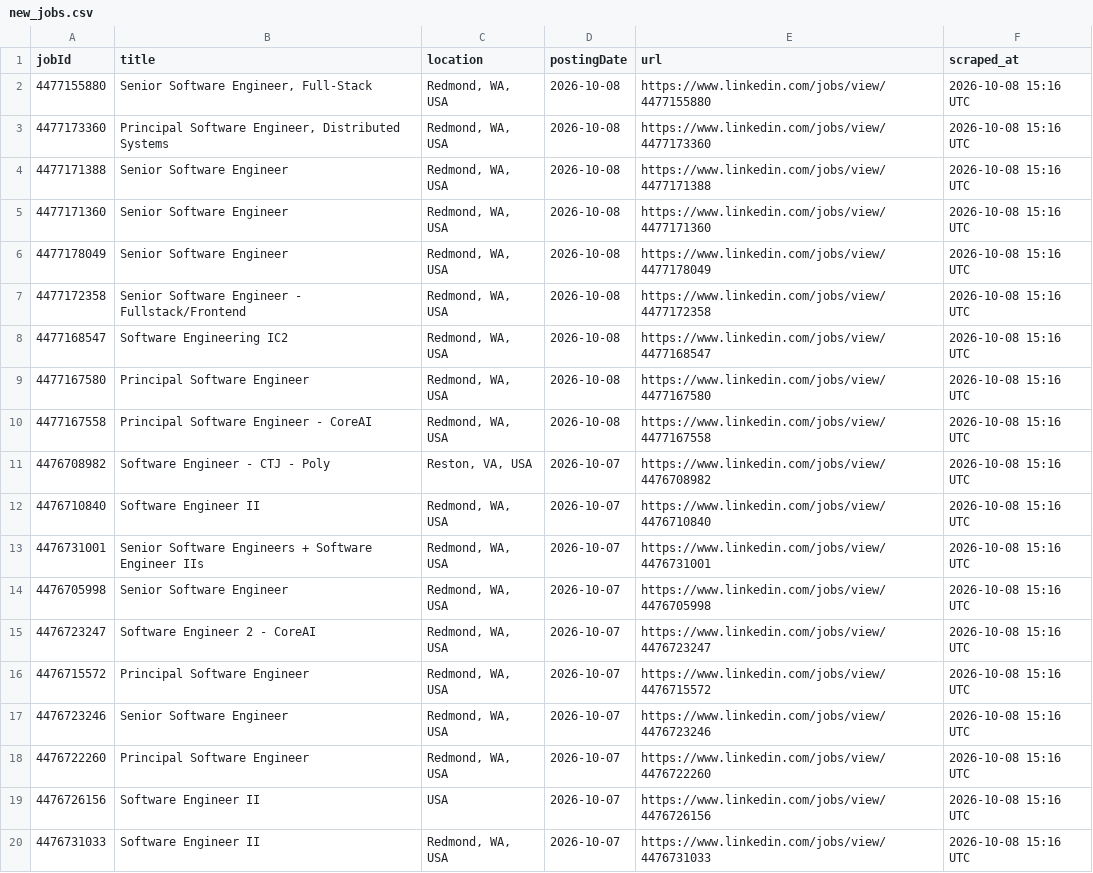
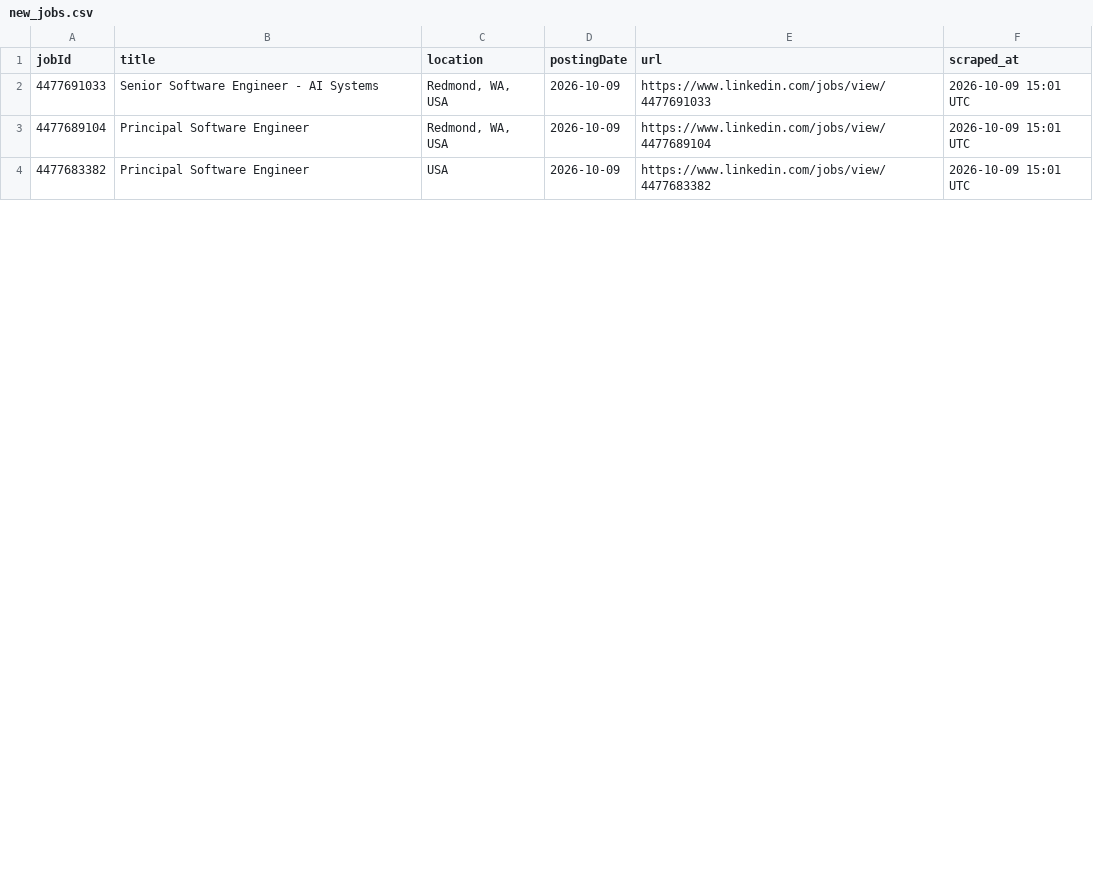
Before and after one commit to ItsPiyusha/career-pilot, a CSV file: new_jobs.csv, drawn as a sheet; only a part is shown; the diff covers the shown part only.

```diff
--- a/new_jobs.csv
+++ b/new_jobs.csv
@@ -1,20 +1,4 @@
 jobId,title,location,postingDate,url,scraped_at
-4477155880,"Senior Software Engineer, Full-Stack","Redmond, WA, USA",2026-10-08,https://www.linkedin.com/jobs/view/4477155880,2026-10-08 15:16 UTC
-4477173360,"Principal Software Engineer, Distributed Systems","Redmond, WA, USA",2026-10-08,https://www.linkedin.com/jobs/view/4477173360,2026-10-08 15:16 UTC
-4477171388,Senior Software Engineer,"Redmond, WA, USA",2026-10-08,https://www.linkedin.com/jobs/view/4477171388,2026-10-08 15:16 UTC
-4477171360,Senior Software Engineer,"Redmond, WA, USA",2026-10-08,https://www.linkedin.com/jobs/view/4477171360,2026-10-08 15:16 UTC
-4477178049,Senior Software Engineer,"Redmond, WA, USA",2026-10-08,https://www.linkedin.com/jobs/view/4477178049,2026-10-08 15:16 UTC
-4477172358,Senior Software Engineer - Fullstack/Frontend,"Redmond, WA, USA",2026-10-08,https://www.linkedin.com/jobs/view/4477172358,2026-10-08 15:16 UTC
-4477168547,Software Engineering IC2,"Redmond, WA, USA",2026-10-08,https://www.linkedin.com/jobs/view/4477168547,2026-10-08 15:16 UTC
-4477167580,Principal Software Engineer,"Redmond, WA, USA",2026-10-08,https://www.linkedin.com/jobs/view/4477167580,2026-10-08 15:16 UTC
-4477167558,Principal Software Engineer - CoreAI,"Redmond, WA, USA",2026-10-08,https://www.linkedin.com/jobs/view/4477167558,2026-10-08 15:16 UTC
-4476708982,Software Engineer - CTJ - Poly,"Reston, VA, USA",2026-10-07,https://www.linkedin.com/jobs/view/4476708982,2026-10-08 15:16 UTC
-4476710840,Software Engineer II,"Redmond, WA, USA",2026-10-07,https://www.linkedin.com/jobs/view/4476710840,2026-10-08 15:16 UTC
-4476731001,Senior Software Engineers + Software Engineer IIs,"Redmond, WA, USA",2026-10-07,https://www.linkedin.com/jobs/view/4476731001,2026-10-08 15:16 UTC
-4476705998,Senior Software Engineer,"Redmond, WA, USA",2026-10-07,https://www.linkedin.com/jobs/view/4476705998,2026-10-08 15:16 UTC
-4476723247,Software Engineer 2 - CoreAI,"Redmond, WA, USA",2026-10-07,https://www.linkedin.com/jobs/view/4476723247,2026-10-08 15:16 UTC
-4476715572,Principal Software Engineer,"Redmond, WA, USA",2026-10-07,https://www.linkedin.com/jobs/view/4476715572,2026-10-08 15:16 UTC
-4476723246,Senior Software Engineer,"Redmond, WA, USA",2026-10-07,https://www.linkedin.com/jobs/view/4476723246,2026-10-08 15:16 UTC
-4476722260,Principal Software Engineer,"Redmond, WA, USA",2026-10-07,https://www.linkedin.com/jobs/view/4476722260,2026-10-08 15:16 UTC
-4476726156,Software Engineer II,USA,2026-10-07,https://www.linkedin.com/jobs/view/4476726156,2026-10-08 15:16 UTC
-4476731033,Software Engineer II,"Redmond, WA, USA",2026-10-07,https://www.linkedin.com/jobs/view/4476731033,2026-10-08 15:16 UTC
+4477691033,Senior Software Engineer - AI Systems,"Redmond, WA, USA",2026-10-09,https://www.linkedin.com/jobs/view/4477691033,2026-10-09 15:01 UTC
+4477689104,Principal Software Engineer,"Redmond, WA, USA",2026-10-09,https://www.linkedin.com/jobs/view/4477689104,2026-10-09 15:01 UTC
+4477683382,Principal Software Engineer,USA,2026-10-09,https://www.linkedin.com/jobs/view/4477683382,2026-10-09 15:01 UTC
```
Also changed, not shown: 1 added row, 4 removed rows and 20 edited cells elsewhere in this file, microsoft_jobs.csv, 1 other file.
